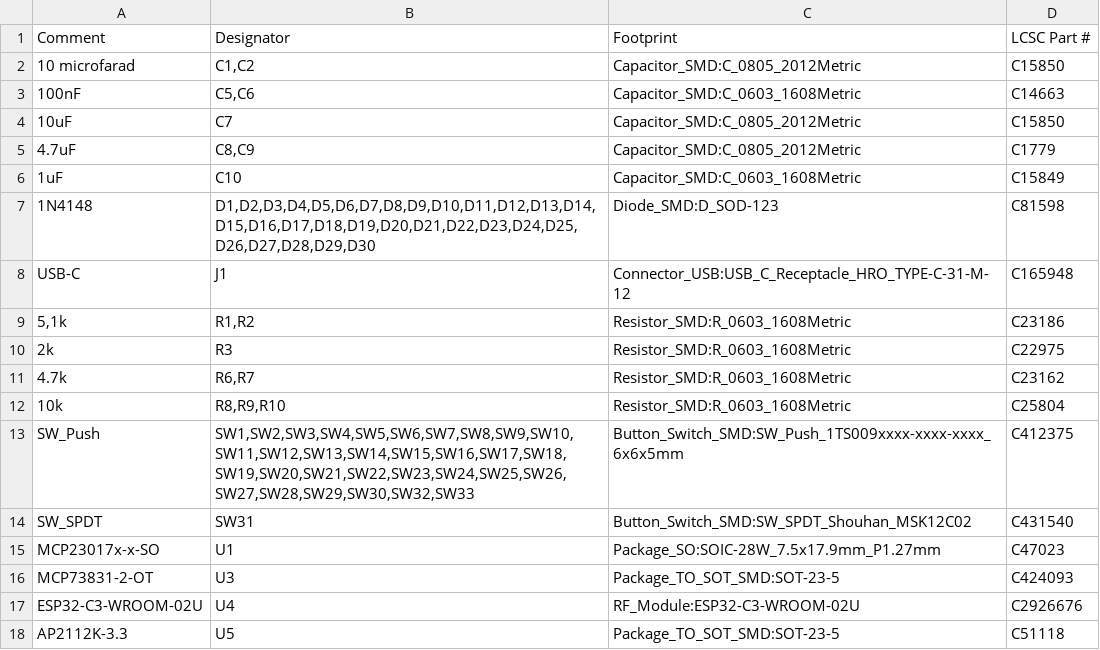
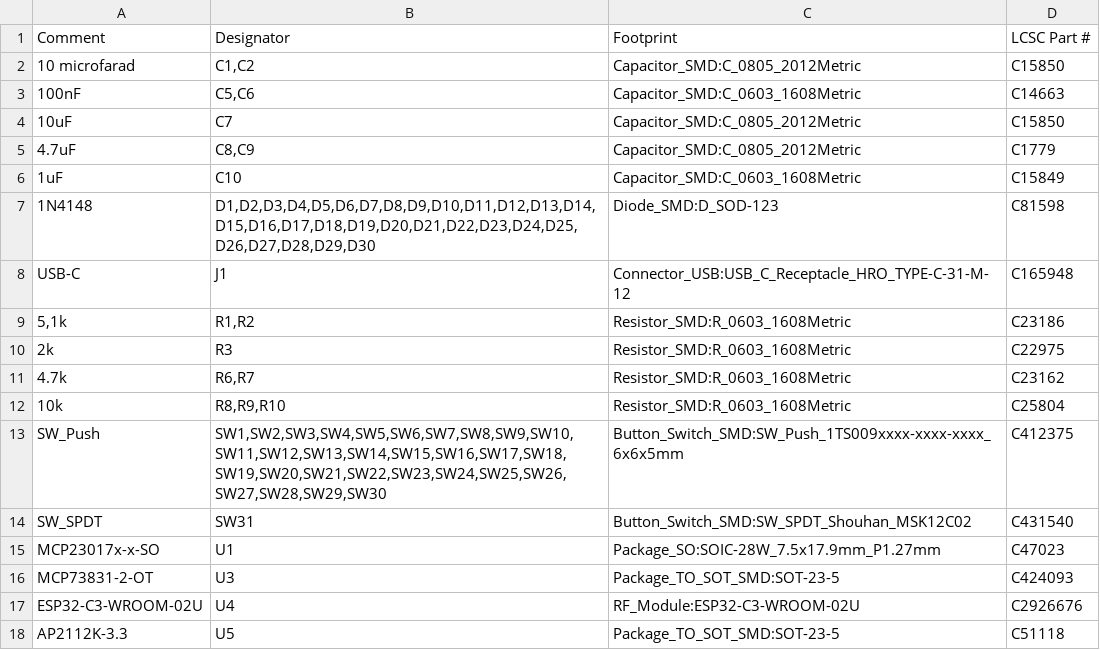
Before and after one commit to viktorkondratyuk238-cpu/LoRaLess-calc, a CSV file: bom_jlcpcb.csv, drawn as a sheet.

```diff
--- a/bom_jlcpcb.csv
+++ b/bom_jlcpcb.csv
@@ -12,3 +12,3 @@ USB-C,J1,Connector_USB:USB_C_Receptacle_HRO_TYPE-C-31-M-12,C165948
 10k,"R8,R9,R10",Resistor_SMD:R_0603_1608Metric,C25804
-SW_Push,"SW1,SW2,SW3,SW4,SW5,SW6,SW7,SW8,SW9,SW10,SW11,SW12,SW13,SW14,SW15,SW16,SW17,SW18,SW19,SW20,SW21,SW22,SW23,SW24,SW25,SW26,SW27,SW28,SW29,SW30,SW32,SW33",Button_Switch_SMD:SW_Push_1TS009xxxx-xxxx-xxxx_6x6x5mm,C412375
+SW_Push,"SW1,SW2,SW3,SW4,SW5,SW6,SW7,SW8,SW9,SW10,SW11,SW12,SW13,SW14,SW15,SW16,SW17,SW18,SW19,SW20,SW21,SW22,SW23,SW24,SW25,SW26,SW27,SW28,SW29,SW30",Button_Switch_SMD:SW_Push_1TS009xxxx-xxxx-xxxx_6x6x5mm,C412375
 SW_SPDT,SW31,Button_Switch_SMD:SW_SPDT_Shouhan_MSK12C02,C431540
```
Also changed, not shown: 4 other files.
